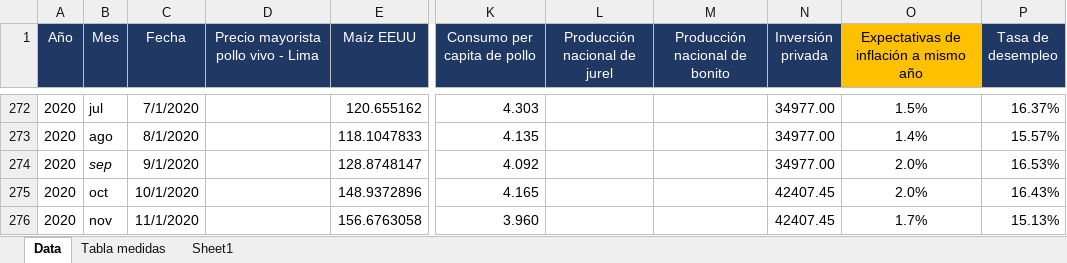
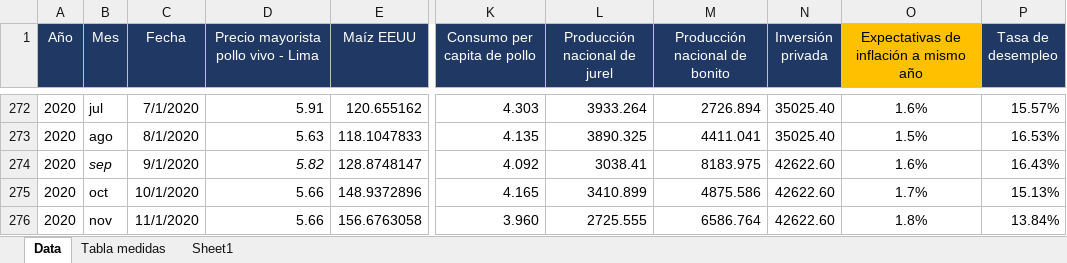
Before and after one commit to Josericardo3/FilesPriceModel, an Excel workbook: Mensuales/Data Mensual Post-Análisis.xlsx, sheet Data, drawn as a sheet; only a part is shown, gaps mark what is left out; values as stored, in another font and other column widths than the file's, no borders; the diff covers the shown part only; the diff names each change by its address in the sheet, - before the commit and + after, or states it on an @@ line.

```diff
--- a/Mensuales/Data Mensual Post-Análisis.xlsx (sheet Data)
+++ b/Mensuales/Data Mensual Post-Análisis.xlsx (sheet Data)
-D272: (empty)
+D272: 5.91
-L272 (Producción nacional de jurel): (empty)
+L272 (Producción nacional de jurel): 3933.264
-M272 (Producción nacional de bonito): (empty)
+M272 (Producción nacional de bonito): 2726.894
-N272:N273 (Inversión privada): 34977.00
+N272:N273 (Inversión privada): 35025.40
-O272: 1.5%
+O272: 1.6%
-P272 (Tasa de desempleo): 16.37%
+P272 (Tasa de desempleo): 15.57%
-D273: (empty)
+D273: 5.63
-L273 (Producción nacional de jurel): (empty)
+L273 (Producción nacional de jurel): 3890.325
-M273 (Producción nacional de bonito): (empty)
+M273 (Producción nacional de bonito): 4411.041
-O273: 1.4%
+O273: 1.5%
-P273 (Tasa de desempleo): 15.57%
+P273 (Tasa de desempleo): 16.53%
-D274: (empty)
+D274: 5.82
-L274 (Producción nacional de jurel): (empty)
+L274 (Producción nacional de jurel): 3038.41
-M274 (Producción nacional de bonito): (empty)
+M274 (Producción nacional de bonito): 8183.975
-N274 (Inversión privada): 34977.00
+N274 (Inversión privada): 42622.60
-O274: 2.0%
+O274: 1.6%
-P274 (Tasa de desempleo): 16.53%
+P274 (Tasa de desempleo): 16.43%
-D275:D276: (empty)
+D275:D276: 5.66
-L275 (Producción nacional de jurel): (empty)
+L275 (Producción nacional de jurel): 3410.899
-M275 (Producción nacional de bonito): (empty)
+M275 (Producción nacional de bonito): 4875.586
-N275:N276 (Inversión privada): 42407.45
+N275:N276 (Inversión privada): 42622.60
-O275: 2.0%
+O275: 1.7%
-P275 (Tasa de desempleo): 16.43%
+P275 (Tasa de desempleo): 15.13%
-L276 (Producción nacional de jurel): (empty)
+L276 (Producción nacional de jurel): 2725.555
-M276 (Producción nacional de bonito): (empty)
+M276 (Producción nacional de bonito): 6586.764
-O276: 1.7%
+O276: 1.8%
-P276 (Tasa de desempleo): 15.13%
+P276 (Tasa de desempleo): 13.84%
```
Also changed, not shown: 24 added rows, 173 edited cells and cell formats elsewhere in this sheet.
